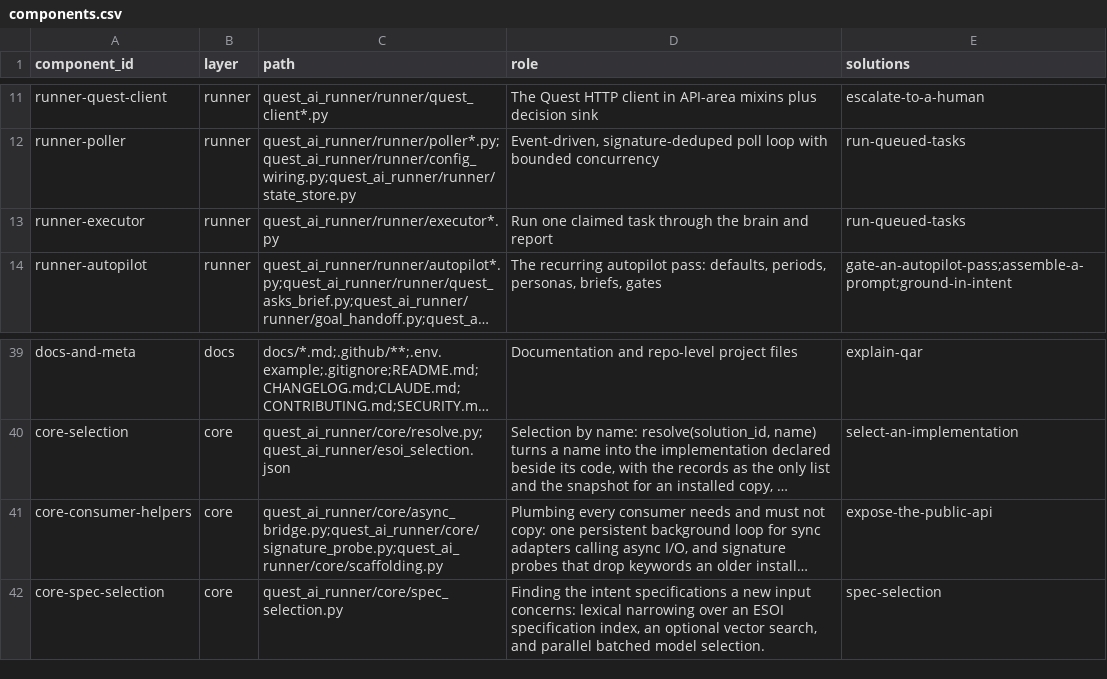
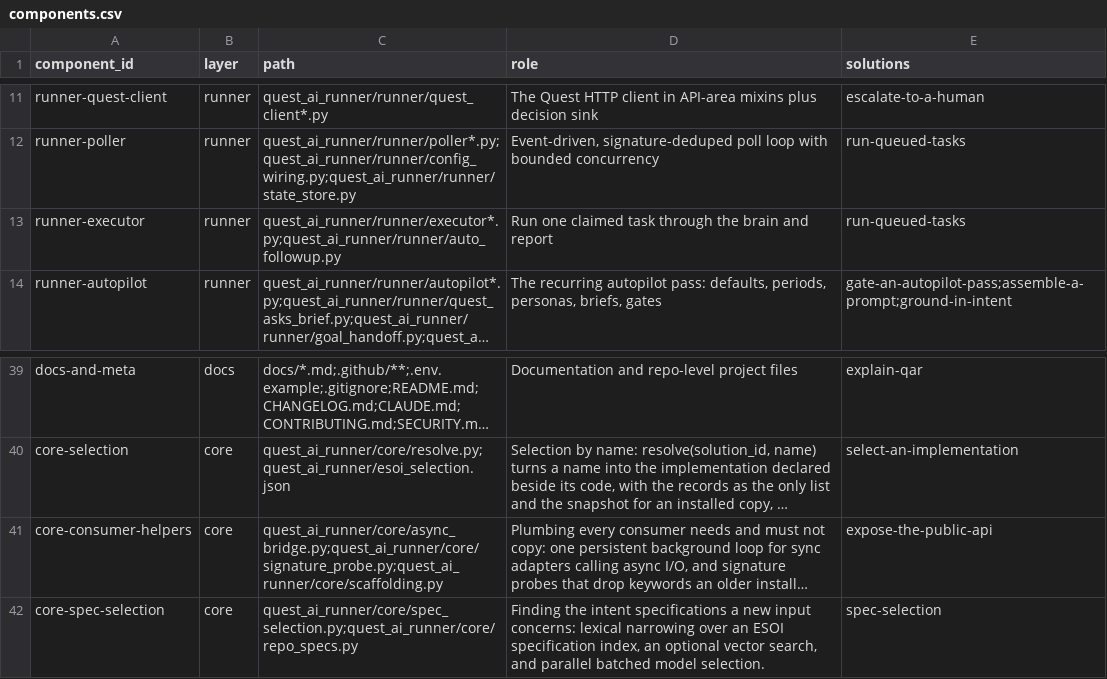
Before and after one commit to SpiritualData/quest-ai-runner, a CSV file: esoi/components.csv, drawn as a sheet; only a part is shown, gaps mark what is left out; long unchanged cells end in …; the diff names each change by its address in the sheet, - before the commit and + after, or states it on an @@ line.

```diff
--- a/esoi/components.csv
+++ b/esoi/components.csv
-C13 (path): quest_ai_runner/runner/executor*.py
+C13 (path): quest_ai_runner/runner/executor*.py;quest_ai_runner/runner/auto_followup.py
-C42 (path): quest_ai_runner/core/spec_selection.py
+C42 (path): quest_ai_runner/core/spec_selection.py;quest_ai_runner/core/repo_specs.py
```
Also changed, not shown: esoi/implementations.csv, esoi/metrics.csv, 21 other files.
